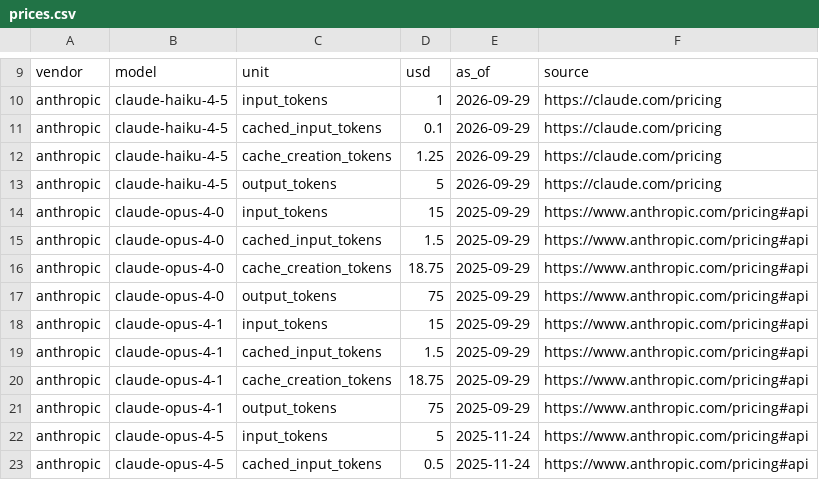
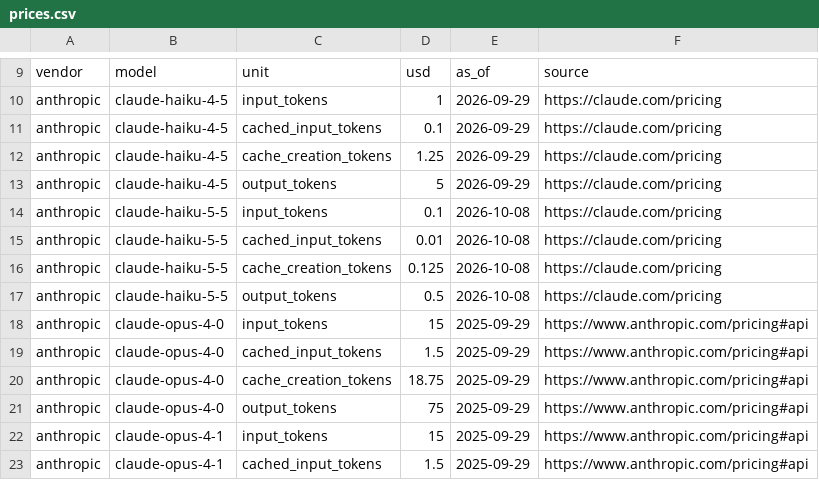
Before and after one commit to pinecall/runtime, a CSV file: infra/seed/prices.csv, drawn as a sheet; only a part is shown, gaps mark what is left out; the shorter side is filled out with more unchanged rows.

Commit message:
A tuning key may name a model, and its request rides every request of it
The providers row's tuning took a vendor's constructor options only, and a
plugin's constructor takes nothing for every request: Claude Haiku 5.5 thinks
by default, adding seconds to a voice turn, and nothing in the row could say
otherwise. A key now names a model after its vendor (llm/anthropic/claude-haiku-5-5,
the longest prefix wins, its snapshots included), and an llm entry's request is
livekit's extra_kwargs on each request: the call's, the judge's, the caller's.

The judge no longer forces temperature 0, which Claude Haiku 5.5 refuses; the
row's request sets one where a model takes it. Claude Haiku 5.5's list prices
join the seed.

```diff
--- a/infra/seed/prices.csv
+++ b/infra/seed/prices.csv
@@ -13,2 +13,6 @@ anthropic,claude-haiku-4-5,cache_creation_tokens,1.25,2026-09-29,https://claude.
 anthropic,claude-haiku-4-5,output_tokens,5,2026-09-29,https://claude.com/pricing
+anthropic,claude-haiku-5-5,input_tokens,0.1,2026-10-08,https://claude.com/pricing
+anthropic,claude-haiku-5-5,cached_input_tokens,0.01,2026-10-08,https://claude.com/pricing
+anthropic,claude-haiku-5-5,cache_creation_tokens,0.125,2026-10-08,https://claude.com/pricing
+anthropic,claude-haiku-5-5,output_tokens,0.5,2026-10-08,https://claude.com/pricing
 anthropic,claude-opus-4-0,input_tokens,15,2025-09-29,https://www.anthropic.com/pricing#api
```
Also changed, not shown: 12 other files.
